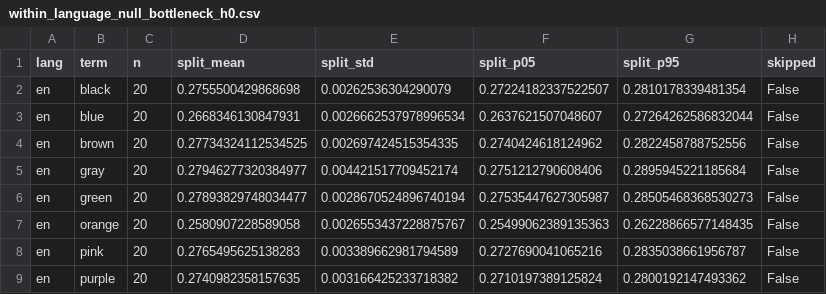
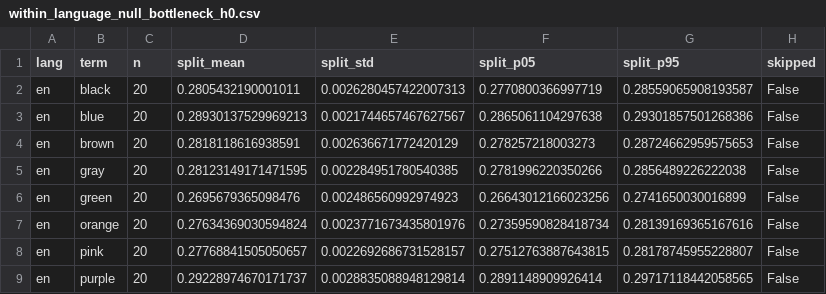
Before and after one commit to brezgis/ph-project, a CSV file: results/phase3_diagram_distances/within_language_null_bottleneck_h0.csv, drawn as a sheet; only a part is shown; the diff covers the shown part only.

```diff
--- a/results/phase3_diagram_distances/within_language_null_bottleneck_h0.csv
+++ b/results/phase3_diagram_distances/within_language_null_bottleneck_h0.csv
@@ -1,9 +1,9 @@
 lang,term,n,split_mean,split_std,split_p05,split_p95,skipped
-en,black,20,0.2755500429868698,0.00262536304290079,0.27224182337522507,0.2810178339481354,False
-en,blue,20,0.2668346130847931,0.0026662537978996534,0.2637621507048607,0.27264262586832044,False
-en,brown,20,0.27734324112534525,0.002697424515354335,0.2740424618124962,0.2822458788752556,False
-en,gray,20,0.27946277320384977,0.004421517709452174,0.2751212790608406,0.2895945221185684,False
-en,green,20,0.27893829748034477,0.0028670524896740194,0.27535447627305987,0.28505468368530273,False
-en,orange,20,0.2580907228589058,0.0026553437228875767,0.25499062389135363,0.26228866577148435,False
-en,pink,20,0.2765495625138283,0.003389662981794589,0.2727690041065216,0.2835038661956787,False
-en,purple,20,0.2740982358157635,0.003166425233718382,0.2710197389125824,0.2800192147493362,False
+en,black,20,0.2805432190001011,0.0026280457422007313,0.2770800366997719,0.28559065908193587,False
+en,blue,20,0.28930137529969213,0.0021744657467627567,0.2865061104297638,0.29301857501268386,False
+en,brown,20,0.2818118616938591,0.002636671772420129,0.278257218003273,0.28724662959575653,False
+en,gray,20,0.28123149171471595,0.002284951780540385,0.2781996220350266,0.2856489226222038,False
+en,green,20,0.2695679365098476,0.002486560992974923,0.26643012166023256,0.2741650030016899,False
+en,orange,20,0.27634369030594824,0.0023771673435801976,0.27359590828418734,0.28139169365167616,False
+en,pink,20,0.27768841505050657,0.0022692686731528157,0.27512763887643815,0.28178745955228807,False
+en,purple,20,0.29228974670171737,0.0028835088948129814,0.2891148909926414,0.29717118442058565,False
```
Also changed, not shown: 104 edited cells elsewhere in this file, results/phase3_comparison/summary.csv, results/phase3_diagram_distances/per_domain_perm.csv, 34 other files.
